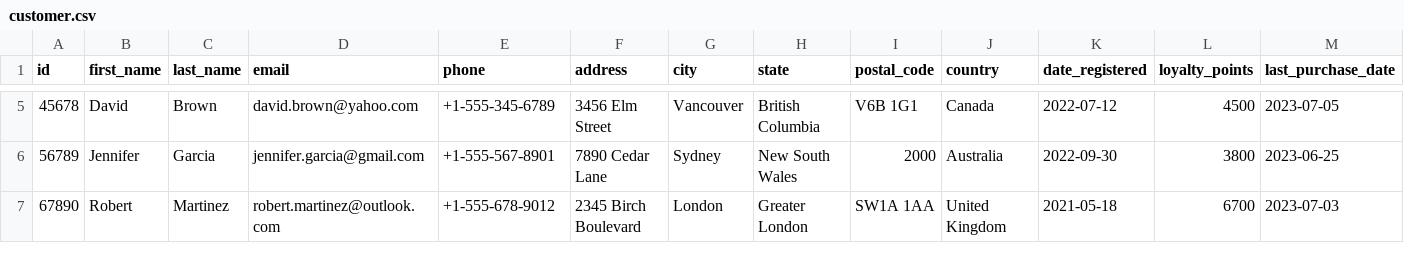
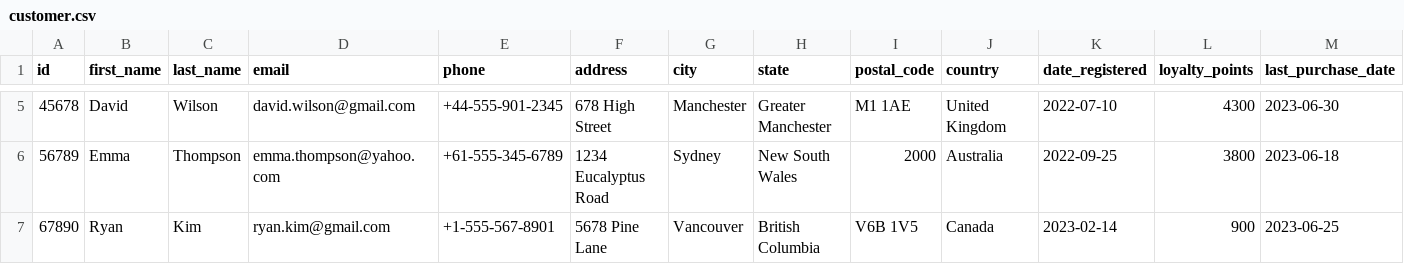
Before and after one commit to syda-ai/syda, a CSV file: examples/structured_and_unstructured/retail_yml/output/customer.csv, drawn as a sheet; only a part is shown, gaps mark what is left out; the diff covers the shown part only.

```diff
--- a/examples/structured_and_unstructured/retail_yml/output/customer.csv
+++ b/examples/structured_and_unstructured/retail_yml/output/customer.csv
@@ -5,3 +5,3 @@ id,first_name,last_name,email,phone,address,city,state,postal_code,country,date_
-45678,David,Brown,david.brown@yahoo.com,+1-555-345-6789,3456 Elm Street,Vancouver,British Columbia,V6B 1G1,Canada,2022-07-12,4500,2023-07-05
-56789,Jennifer,Garcia,jennifer.garcia@gmail.com,+1-555-567-8901,7890 Cedar Lane,Sydney,New South Wales,2000,Australia,2022-09-30,3800,2023-06-25
-67890,Robert,Martinez,robert.martinez@outlook.com,+1-555-678-9012,2345 Birch Boulevard,London,Greater London,SW1A 1AA,United Kingdom,2021-05-18,6700,2023-07-03
+45678,David,Wilson,david.wilson@gmail.com,+44-555-901-2345,678 High Street,Manchester,Greater Manchester,M1 1AE,United Kingdom,2022-07-10,4300,2023-06-30
+56789,Emma,Thompson,emma.thompson@yahoo.com,+61-555-345-6789,1234 Eucalyptus Road,Sydney,New South Wales,2000,Australia,2022-09-25,3800,2023-06-18
+67890,Ryan,Kim,ryan.kim@gmail.com,+1-555-567-8901,5678 Pine Lane,Vancouver,British Columbia,V6B 1V5,Canada,2023-02-14,900,2023-06-25
```
Also changed, not shown: 71 edited cells elsewhere in this file, examples/structured_and_unstructured/retail_yml/output/category.csv, examples/structured_and_unstructured/retail_yml/output/product.csv, 18 other files.
